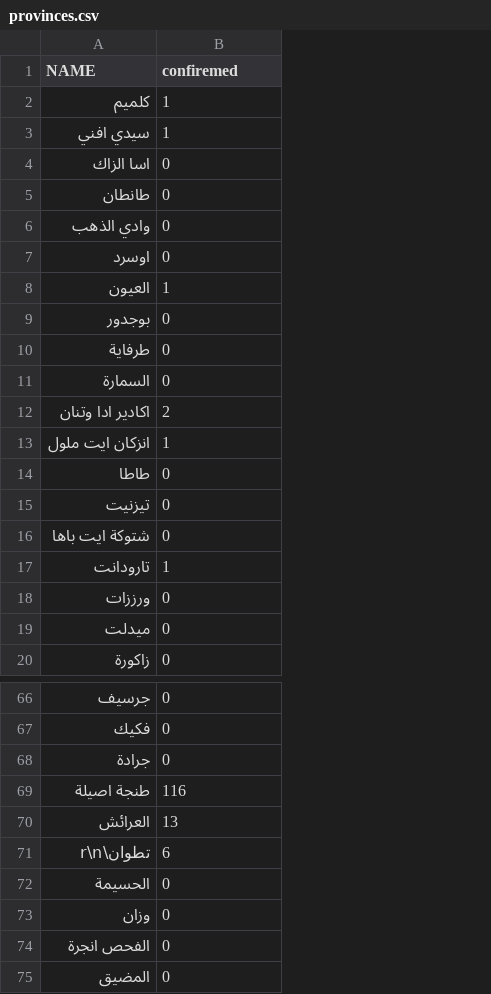
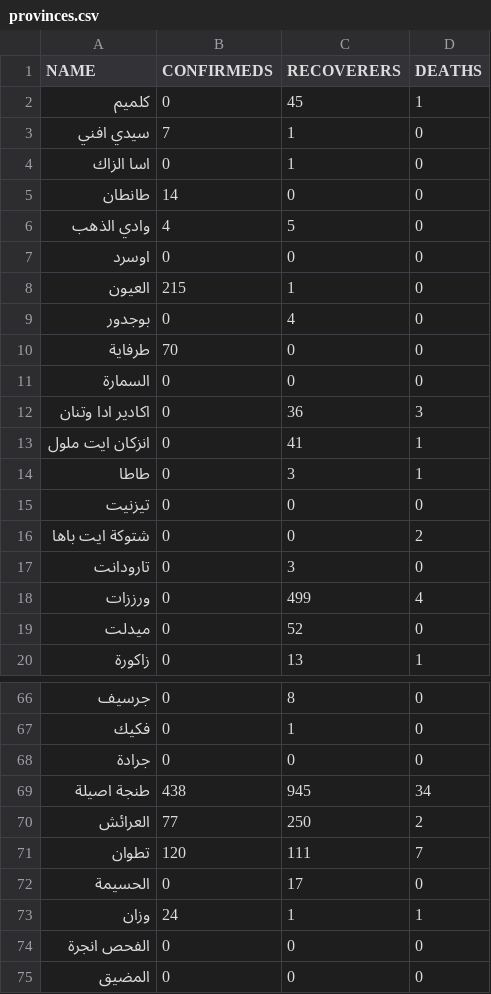
Before and after one commit to aitabin/covid-19-maroc, a CSV file: static/data/provinces.csv, drawn as a sheet; only a part is shown, gaps mark what is left out; removed rows and columns are numbered as before the commit, all else as after; the diff covers the shown part only; the diff names each change by its address in the sheet, - before the commit and + after, or states it on an @@ line.

```diff
--- a/static/data/provinces.csv
+++ b/static/data/provinces.csv
+column C (RECOVERERS), rows 2-20: 45 | 1 | 1 | 0 | 5 | 0 | 1 | 4 | 0 | 0 | 36 | 41 | 3 | 0 | 0 | 3 | 499 | 52 | 13; rows 66-70: 8 | 1 | 0 | 945 | 250; rows 72-75: 17 | 1 | 0 | 0
+column D (DEATHS), rows 2-20: 1 | 0 | 0 | 0 | 0 | 0 | 0 | 0 | 0 | 0 | 3 | 1 | 1 | 0 | 2 | 0 | 4 | 0 | 1; rows 66-70: 0 | 0 | 0 | 34 | 2; rows 72-75: 0 | 1 | 0 | 0
-B1: confiremed
+B1: CONFIRMEDS
-B2 (CONFIRMEDS): 1
+B2 (CONFIRMEDS): 0
-B3 (CONFIRMEDS): 1
+B3 (CONFIRMEDS): 7
-B5 (CONFIRMEDS): 0
+B5 (CONFIRMEDS): 14
-B6 (CONFIRMEDS): 0
+B6 (CONFIRMEDS): 4
-B8 (CONFIRMEDS): 1
+B8 (CONFIRMEDS): 215
-B10 (CONFIRMEDS): 0
+B10 (CONFIRMEDS): 70
-B12 (CONFIRMEDS): 2
+B12 (CONFIRMEDS): 0
-B13 (CONFIRMEDS): 1
+B13 (CONFIRMEDS): 0
-B17 (CONFIRMEDS): 1
+B17 (CONFIRMEDS): 0
-B69 (CONFIRMEDS): 116
+B69 (CONFIRMEDS): 438
-B70 (CONFIRMEDS): 13
+B70 (CONFIRMEDS): 77
-row 71: تطوان\r\n | 6
+row 71: تطوان | 120 | 111 | 7
-B73 (CONFIRMEDS): 0
+B73 (CONFIRMEDS): 24
```
Also changed, not shown: 18 edited cells elsewhere in this file, static/data/regions.csv, 35 other files.
